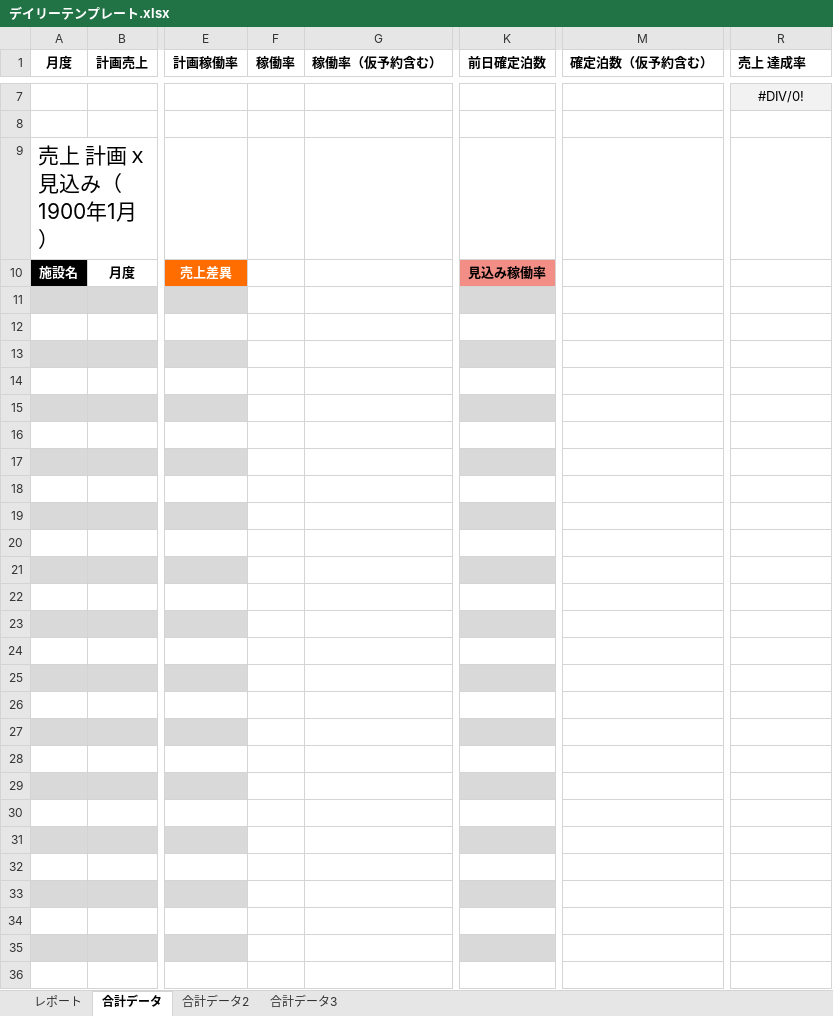
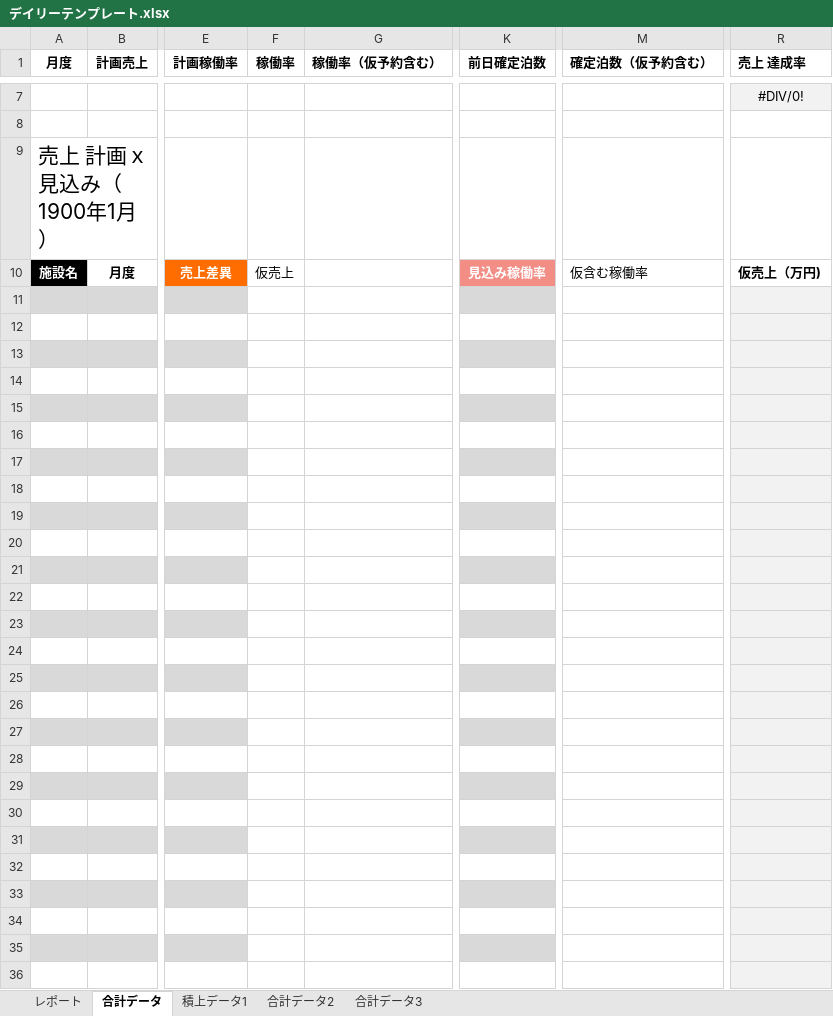
Before and after one commit to yonaka0406/rht-hotel-copy, an Excel workbook: api/components/デイリーテンプレート.xlsx, sheet 合計データ, drawn as a sheet; only a part is shown, gaps mark what is left out; values as stored, in another font and other column widths than the file's, no borders; conditional formats not drawn; the diff covers the shown part only; the diff names each change by its address in the sheet, - before the commit and + after, or states it on an @@ line.

```diff
--- a/api/components/デイリーテンプレート.xlsx (sheet 合計データ)
+++ b/api/components/デイリーテンプレート.xlsx (sheet 合計データ)
+sheet tab: 積上データ1
-F10 (稼働率): (empty)
+F10 (稼働率): 仮売上
-K10 text colour: black
+K10 text colour: #FFFFFF
-M10 (確定泊数（仮予約含む）): (empty)
+M10 (確定泊数（仮予約含む）): 仮含む稼働率
-R10 (売上 達成率): (empty)
+R10 (売上 達成率): 仮売上（万円)
-R11:R36 fill: none
+R11:R36 fill: #F2F2F2
```
Also changed, not shown: 1 added row and cell formats elsewhere in this sheet, sheet レポート, sheet 合計データ3, sheet 合計データ2, formulas that keep their value, charts or pictures, 1 other file.
